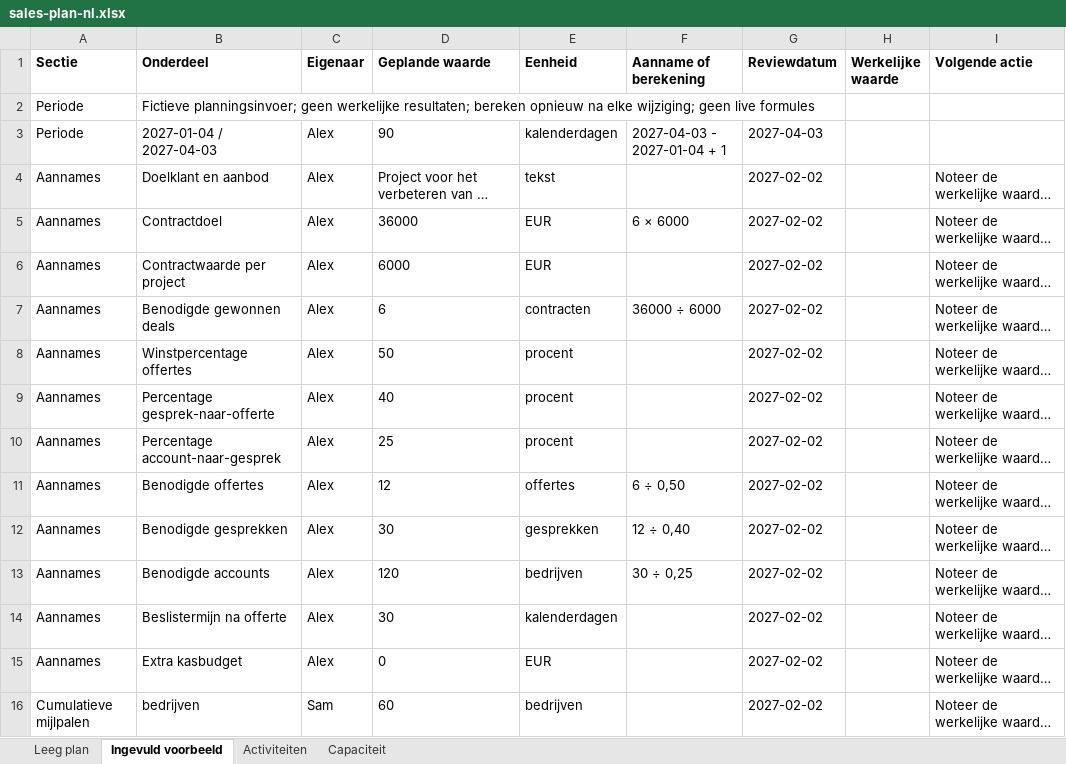
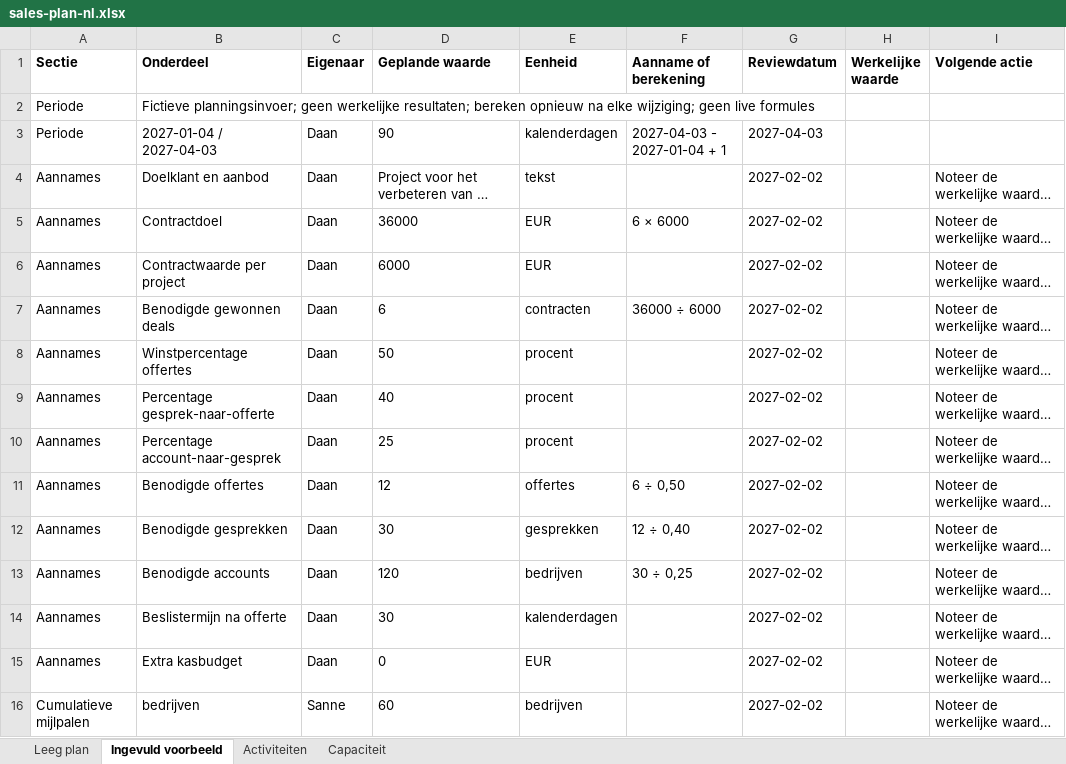
Before and after one commit to customermates/customermates, an Excel workbook: public/downloads/sales-plan/sales-plan-nl.xlsx, sheet Ingevuld voorbeeld, drawn as a sheet; only a part is shown; long unchanged cells end in …; values as stored, in another font and other column widths than the file's, no borders; the diff covers the shown part only; the diff names each change by its address in the sheet, - before the commit and + after, or states it on an @@ line.

```diff
--- a/public/downloads/sales-plan/sales-plan-nl.xlsx (sheet Ingevuld voorbeeld)
+++ b/public/downloads/sales-plan/sales-plan-nl.xlsx (sheet Ingevuld voorbeeld)
-C3:C15 (Eigenaar): Alex
+C3:C15 (Eigenaar): Daan
-C16 (Eigenaar): Sam
+C16 (Eigenaar): Sanne
```
Also changed, not shown: 18 edited cells elsewhere in this sheet, sheet Capaciteit, sheet Activiteiten, 4 other files.
